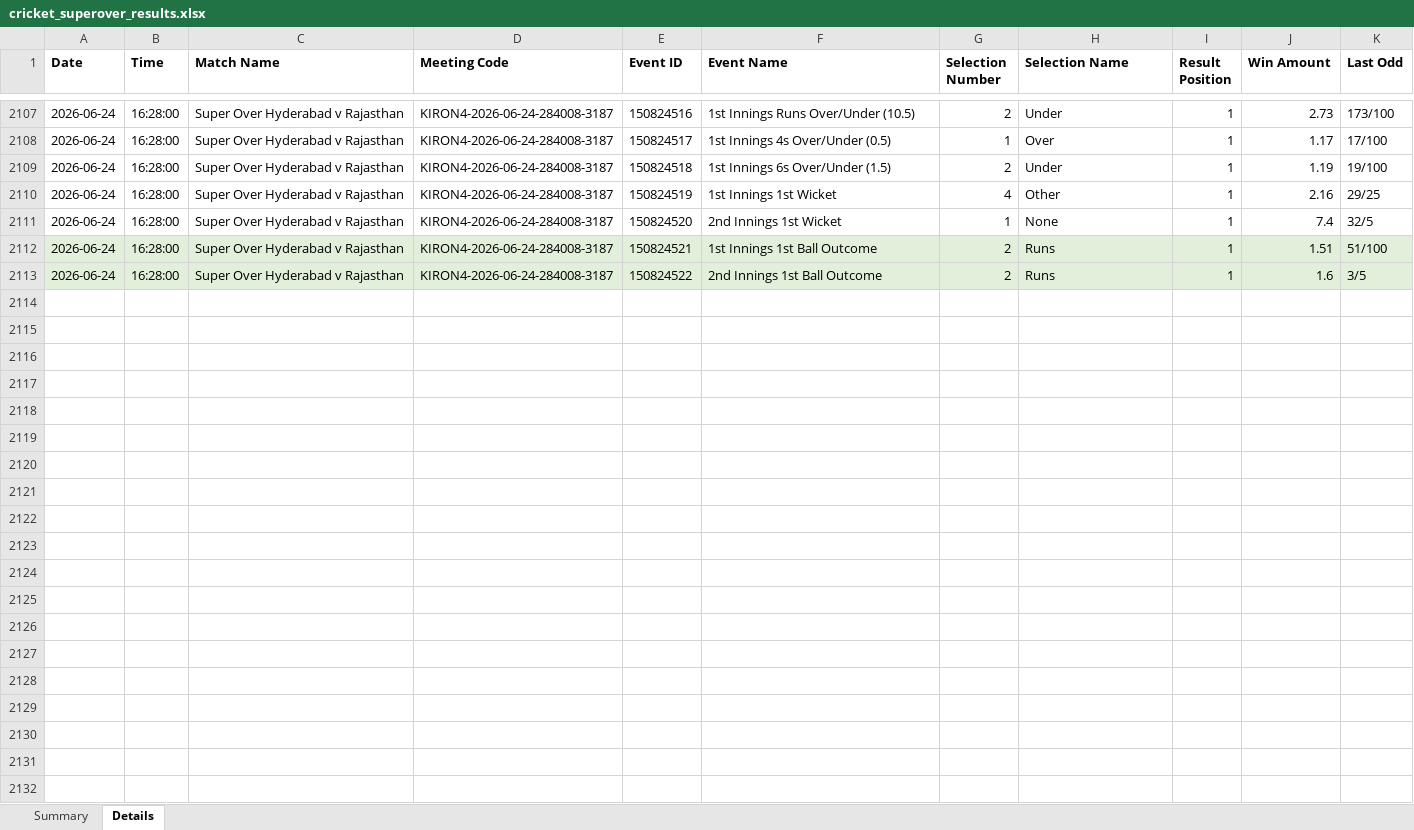
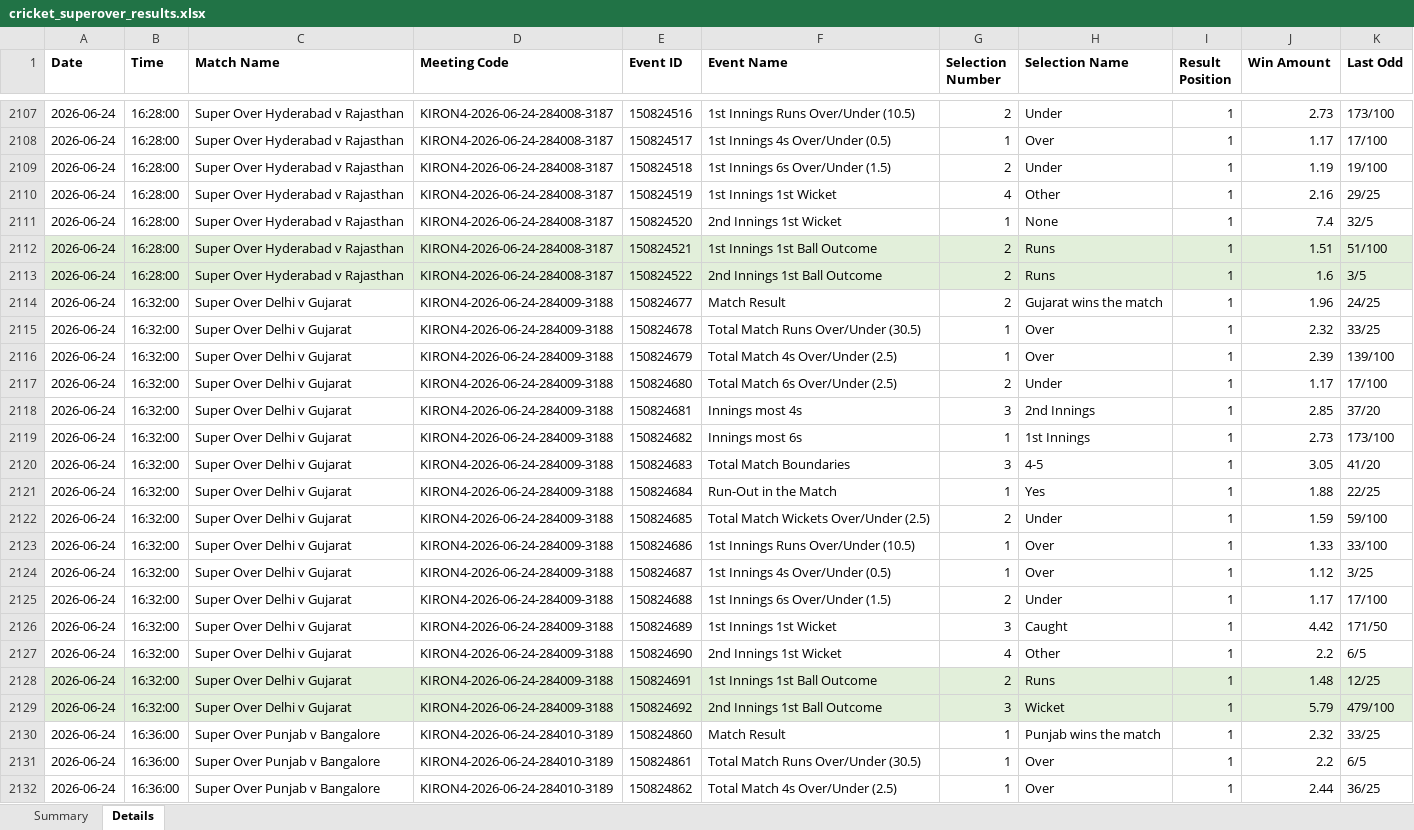
Before and after one commit to NorajChathuranga/STBet-Tracker, an Excel workbook: data/cricket_superover_results.xlsx, sheet Details, drawn as a sheet; only a part is shown, gaps mark what is left out; values as stored, in another font and other column widths than the file's, no borders; the diff covers the shown part only; the diff names each change by its address in the sheet, - before the commit and + after, or states it on an @@ line.

Commit message:
Auto-update match records (local source)

```diff
--- a/data/cricket_superover_results.xlsx (sheet Details)
+++ b/data/cricket_superover_results.xlsx (sheet Details)
+row 2114: 2026-06-24 | 16:32:00 | Super Over Delhi v Gujarat | KIRON4-2026-06-24-284009-3188 | 150824677 | Match Result | 2 | Gujarat wins the match | 1 | 1.96 | 24/25
+row 2115: 2026-06-24 | 16:32:00 | Super Over Delhi v Gujarat | KIRON4-2026-06-24-284009-3188 | 150824678 | Total Match Runs Over/Under (30.5) | 1 | Over | 1 | 2.32 | 33/25
+row 2116: 2026-06-24 | 16:32:00 | Super Over Delhi v Gujarat | KIRON4-2026-06-24-284009-3188 | 150824679 | Total Match 4s Over/Under (2.5) | 1 | Over | 1 | 2.39 | 139/100
+row 2117: 2026-06-24 | 16:32:00 | Super Over Delhi v Gujarat | KIRON4-2026-06-24-284009-3188 | 150824680 | Total Match 6s Over/Under (2.5) | 2 | Under | 1 | 1.17 | 17/100
+row 2118: 2026-06-24 | 16:32:00 | Super Over Delhi v Gujarat | KIRON4-2026-06-24-284009-3188 | 150824681 | Innings most 4s | 3 | 2nd Innings | 1 | 2.85 | 37/20
+row 2119: 2026-06-24 | 16:32:00 | Super Over Delhi v Gujarat | KIRON4-2026-06-24-284009-3188 | 150824682 | Innings most 6s | 1 | 1st Innings | 1 | 2.73 | 173/100
+row 2120: 2026-06-24 | 16:32:00 | Super Over Delhi v Gujarat | KIRON4-2026-06-24-284009-3188 | 150824683 | Total Match Boundaries | 3 | 4-5 | 1 | 3.05 | 41/20
+row 2121: 2026-06-24 | 16:32:00 | Super Over Delhi v Gujarat | KIRON4-2026-06-24-284009-3188 | 150824684 | Run-Out in the Match | 1 | Yes | 1 | 1.88 | 22/25
+row 2122: 2026-06-24 | 16:32:00 | Super Over Delhi v Gujarat | KIRON4-2026-06-24-284009-3188 | 150824685 | Total Match Wickets Over/Under (2.5) | 2 | Under | 1 | 1.59 | 59/100
+row 2123: 2026-06-24 | 16:32:00 | Super Over Delhi v Gujarat | KIRON4-2026-06-24-284009-3188 | 150824686 | 1st Innings Runs Over/Under (10.5) | 1 | Over | 1 | 1.33 | 33/100
+row 2124: 2026-06-24 | 16:32:00 | Super Over Delhi v Gujarat | KIRON4-2026-06-24-284009-3188 | 150824687 | 1st Innings 4s Over/Under (0.5) | 1 | Over | 1 | 1.12 | 3/25
+row 2125: 2026-06-24 | 16:32:00 | Super Over Delhi v Gujarat | KIRON4-2026-06-24-284009-3188 | 150824688 | 1st Innings 6s Over/Under (1.5) | 2 | Under | 1 | 1.17 | 17/100
+row 2126: 2026-06-24 | 16:32:00 | Super Over Delhi v Gujarat | KIRON4-2026-06-24-284009-3188 | 150824689 | 1st Innings 1st Wicket | 3 | Caught | 1 | 4.42 | 171/50
+row 2127: 2026-06-24 | 16:32:00 | Super Over Delhi v Gujarat | KIRON4-2026-06-24-284009-3188 | 150824690 | 2nd Innings 1st Wicket | 4 | Other | 1 | 2.2 | 6/5
+row 2128: 2026-06-24 | 16:32:00 | Super Over Delhi v Gujarat | KIRON4-2026-06-24-284009-3188 | 150824691 | 1st Innings 1st Ball Outcome | 2 | Runs | 1 | 1.48 | 12/25
+row 2129: 2026-06-24 | 16:32:00 | Super Over Delhi v Gujarat | KIRON4-2026-06-24-284009-3188 | 150824692 | 2nd Innings 1st Ball Outcome | 3 | Wicket | 1 | 5.79 | 479/100
+row 2130: 2026-06-24 | 16:36:00 | Super Over Punjab v Bangalore | KIRON4-2026-06-24-284010-3189 | 150824860 | Match Result | 1 | Punjab wins the match | 1 | 2.32 | 33/25
+row 2131: 2026-06-24 | 16:36:00 | Super Over Punjab v Bangalore | KIRON4-2026-06-24-284010-3189 | 150824861 | Total Match Runs Over/Under (30.5) | 1 | Over | 1 | 2.2 | 6/5
+row 2132: 2026-06-24 | 16:36:00 | Super Over Punjab v Bangalore | KIRON4-2026-06-24-284010-3189 | 150824862 | Total Match 4s Over/Under (2.5) | 1 | Over | 1 | 2.44 | 36/25
```
Also changed, not shown: 77 added rows elsewhere in this sheet, sheet Summary, 5 other files.
